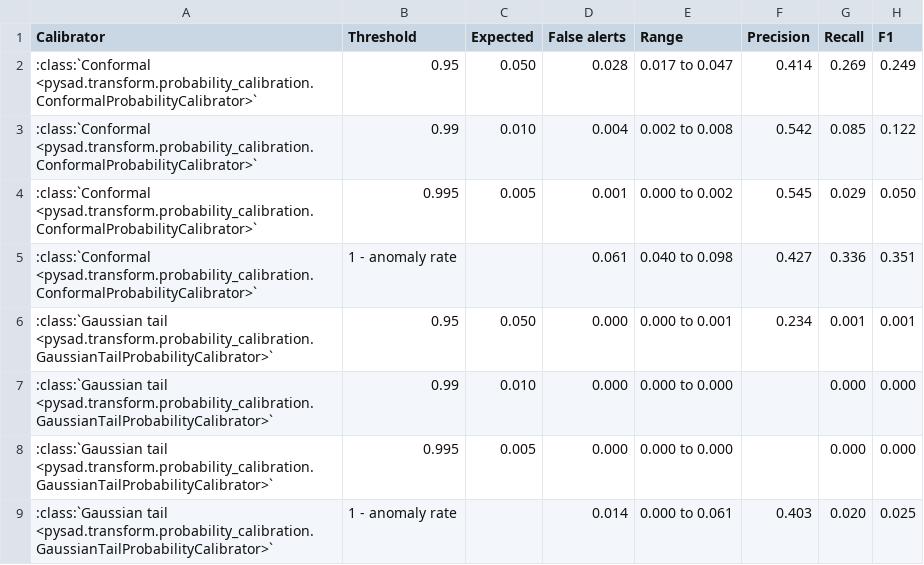
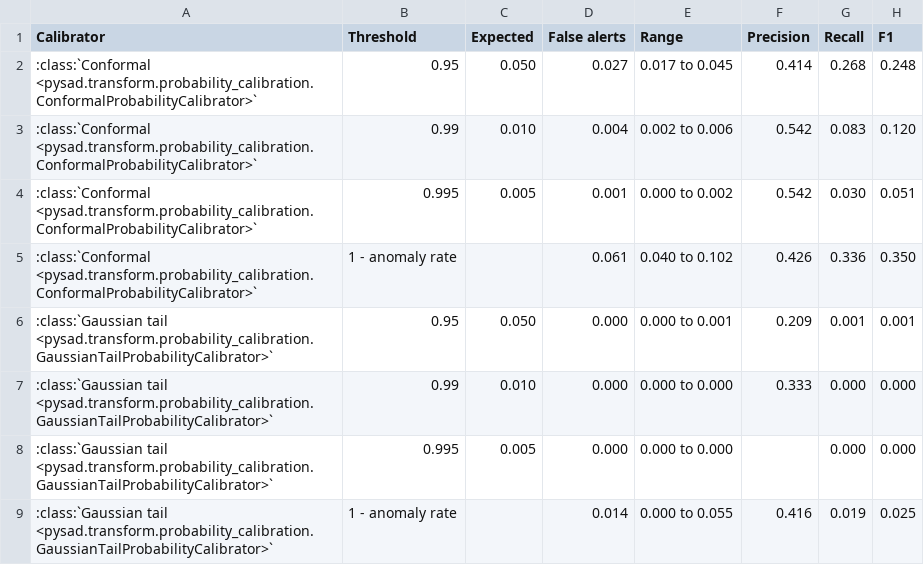
Before and after one commit to selimfirat/pysad, a CSV file: docs/benchmark/alerts.csv, drawn as a sheet.

```diff
--- a/docs/benchmark/alerts.csv
+++ b/docs/benchmark/alerts.csv
@@ -1,9 +1,9 @@
 Calibrator,Threshold,Expected,False alerts,Range,Precision,Recall,F1
-:class:`Conformal <pysad.transform.probability_calibration.ConformalProbabilityCalibrator>`,0.95,0.050,0.028,0.017 to 0.047,0.414,0.269,0.249
-:class:`Conformal <pysad.transform.probability_calibration.ConformalProbabilityCalibrator>`,0.99,0.010,0.004,0.002 to 0.008,0.542,0.085,0.122
-:class:`Conformal <pysad.transform.probability_calibration.ConformalProbabilityCalibrator>`,0.995,0.005,0.001,0.000 to 0.002,0.545,0.029,0.050
-:class:`Conformal <pysad.transform.probability_calibration.ConformalProbabilityCalibrator>`,1 - anomaly rate,,0.061,0.040 to 0.098,0.427,0.336,0.351
-:class:`Gaussian tail <pysad.transform.probability_calibration.GaussianTailProbabilityCalibrator>`,0.95,0.050,0.000,0.000 to 0.001,0.234,0.001,0.001
-:class:`Gaussian tail <pysad.transform.probability_calibration.GaussianTailProbabilityCalibrator>`,0.99,0.010,0.000,0.000 to 0.000,,0.000,0.000
+:class:`Conformal <pysad.transform.probability_calibration.ConformalProbabilityCalibrator>`,0.95,0.050,0.027,0.017 to 0.045,0.414,0.268,0.248
+:class:`Conformal <pysad.transform.probability_calibration.ConformalProbabilityCalibrator>`,0.99,0.010,0.004,0.002 to 0.006,0.542,0.083,0.120
+:class:`Conformal <pysad.transform.probability_calibration.ConformalProbabilityCalibrator>`,0.995,0.005,0.001,0.000 to 0.002,0.542,0.030,0.051
+:class:`Conformal <pysad.transform.probability_calibration.ConformalProbabilityCalibrator>`,1 - anomaly rate,,0.061,0.040 to 0.102,0.426,0.336,0.350
+:class:`Gaussian tail <pysad.transform.probability_calibration.GaussianTailProbabilityCalibrator>`,0.95,0.050,0.000,0.000 to 0.001,0.209,0.001,0.001
+:class:`Gaussian tail <pysad.transform.probability_calibration.GaussianTailProbabilityCalibrator>`,0.99,0.010,0.000,0.000 to 0.000,0.333,0.000,0.000
 :class:`Gaussian tail <pysad.transform.probability_calibration.GaussianTailProbabilityCalibrator>`,0.995,0.005,0.000,0.000 to 0.000,,0.000,0.000
-:class:`Gaussian tail <pysad.transform.probability_calibration.GaussianTailProbabilityCalibrator>`,1 - anomaly rate,,0.014,0.000 to 0.061,0.403,0.020,0.025
+:class:`Gaussian tail <pysad.transform.probability_calibration.GaussianTailProbabilityCalibrator>`,1 - anomaly rate,,0.014,0.000 to 0.055,0.416,0.019,0.025
```
Also changed, not shown: docs/benchmark/aupr.csv, docs/benchmark/auroc.csv, 9 other files.
